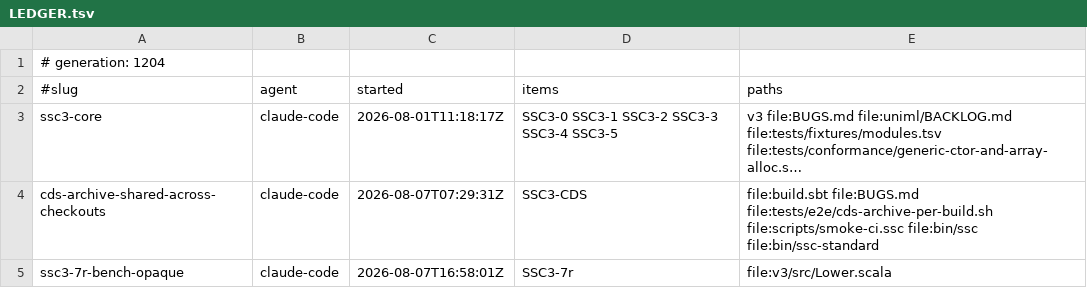
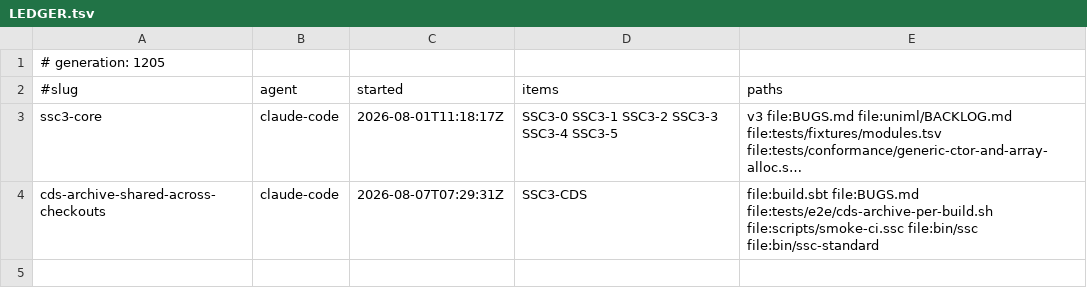
Before and after one commit to sergey-scherbina/scalascript, a TSV file: .work/active/LEDGER.tsv, drawn as a sheet; long unchanged cells end in …; the diff names each change by its address in the sheet, - before the commit and + after, or states it on an @@ line.

Commit message:
release-claim: ssc3-7r-bench-opaque [evidence: level 3] — Bench.opaque as the IDENTITY, the honest implementation rather than a shortcut: its whole job is stopping an OPTIMISER folding the surrounding expression, and v3 walks IR and folds nothing — the same reasoning that makes asInstanceOf the identity. Result checked BY HAND not just by running: 36 = 6+12+18. Corpus 28 to 29, six v3 gates green. CONSEQUENCE STATED: the v2 bridge inherits the erasure so a program measured through it loses the barrier; nothing measures that lane today but a future column would need it emitted. AND CHECKING THE OTHER LANE FOUND A THIRD INSTANCE of the bridge crash — to and until forward invokes v2 lacks and die like LazyList did — so the BUGS entry is now GENERAL, with all three measured triggers and a fix line asking for refusal by name at lowering time. None is a regression: the front refused those programs before each feature landed, so nothing ever reached the bridge with them, and every executor method v3 adds will do it again until the bridge checks. Landed c44d18ee7. [skip ci]

```diff
--- a/.work/active/LEDGER.tsv
+++ b/.work/active/LEDGER.tsv
-A1 (#slug): # generation: 1204
+A1 (#slug): # generation: 1205
-row 5: ssc3-7r-bench-opaque | claude-code | 2026-08-07T16:58:01Z | SSC3-7r | file:v3/src/Lower.scala
```
Also changed, not shown: 1 other file.
